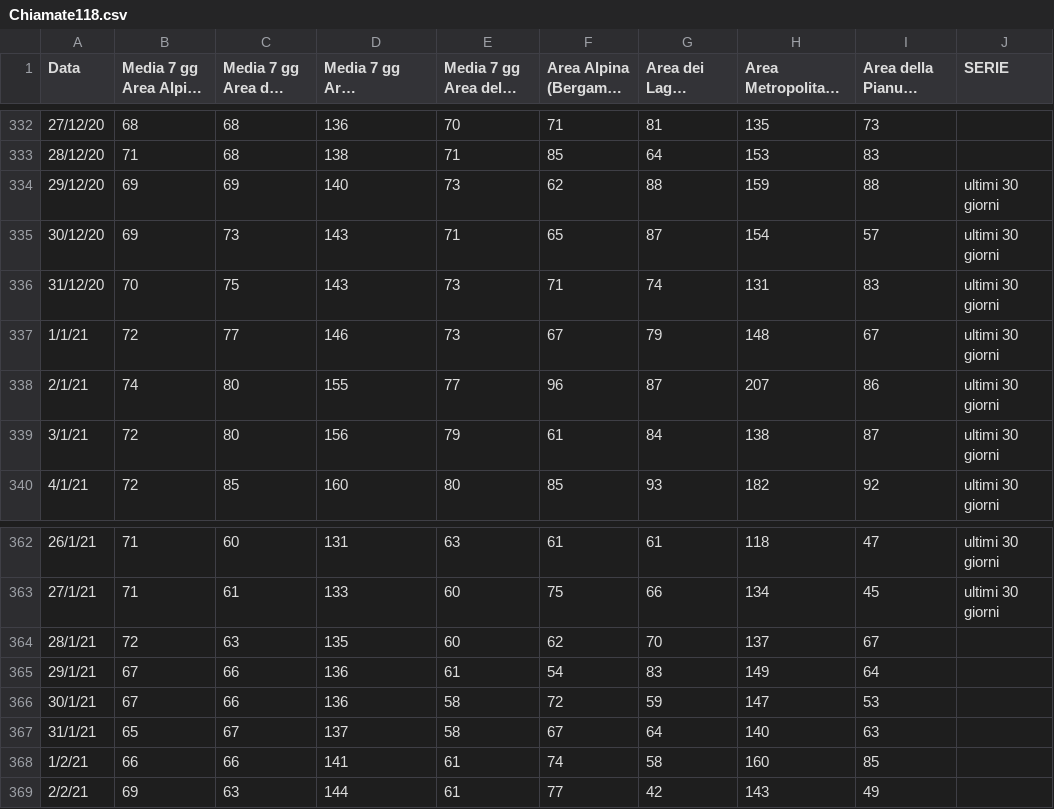
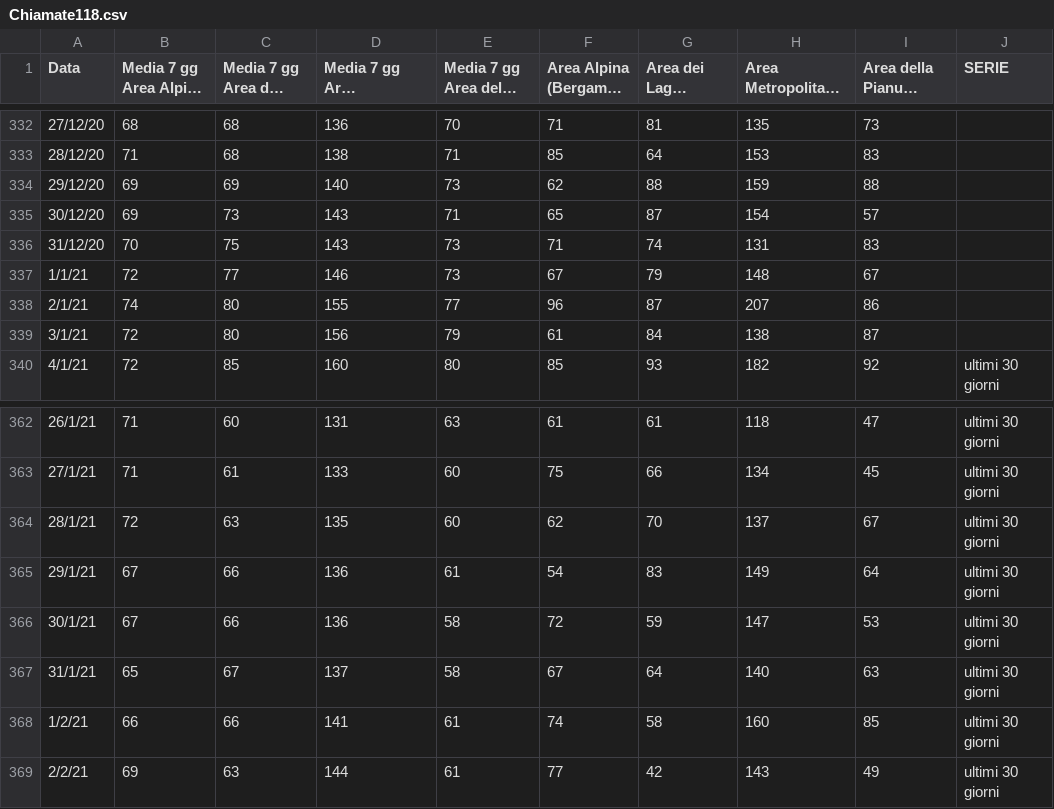
Before and after one commit to Paulsword/PilloleOttimismo, a CSV file: Chiamate118.csv, drawn as a sheet; only a part is shown, gaps mark what is left out; long unchanged cells end in ….

Commit message:
Add files via upload

```diff
--- a/Chiamate118.csv
+++ b/Chiamate118.csv
@@ -333,8 +333,8 @@
 28/12/20,71,68,138,71,85,64,153,83,
-29/12/20,69,69,140,73,62,88,159,88,ultimi 30 giorni
-30/12/20,69,73,143,71,65,87,154,57,ultimi 30 giorni
-31/12/20,70,75,143,73,71,74,131,83,ultimi 30 giorni
-1/1/21,72,77,146,73,67,79,148,67,ultimi 30 giorni
-2/1/21,74,80,155,77,96,87,207,86,ultimi 30 giorni
-3/1/21,72,80,156,79,61,84,138,87,ultimi 30 giorni
+29/12/20,69,69,140,73,62,88,159,88,
+30/12/20,69,73,143,71,65,87,154,57,
+31/12/20,70,75,143,73,71,74,131,83,
+1/1/21,72,77,146,73,67,79,148,67,
+2/1/21,74,80,155,77,96,87,207,86,
+3/1/21,72,80,156,79,61,84,138,87,
 4/1/21,72,85,160,80,85,93,182,92,ultimi 30 giorni
@@ -363,7 +363,7 @@
 27/1/21,71,61,133,60,75,66,134,45,ultimi 30 giorni
-28/1/21,72,63,135,60,62,70,137,67,
-29/1/21,67,66,136,61,54,83,149,64,
-30/1/21,67,66,136,58,72,59,147,53,
-31/1/21,65,67,137,58,67,64,140,63,
-1/2/21,66,66,141,61,74,58,160,85,
-2/2/21,69,63,144,61,77,42,143,49,
+28/1/21,72,63,135,60,62,70,137,67,ultimi 30 giorni
+29/1/21,67,66,136,61,54,83,149,64,ultimi 30 giorni
+30/1/21,67,66,136,58,72,59,147,53,ultimi 30 giorni
+31/1/21,65,67,137,58,67,64,140,63,ultimi 30 giorni
+1/2/21,66,66,141,61,74,58,160,85,ultimi 30 giorni
+2/2/21,69,63,144,61,77,42,143,49,ultimi 30 giorni
```
